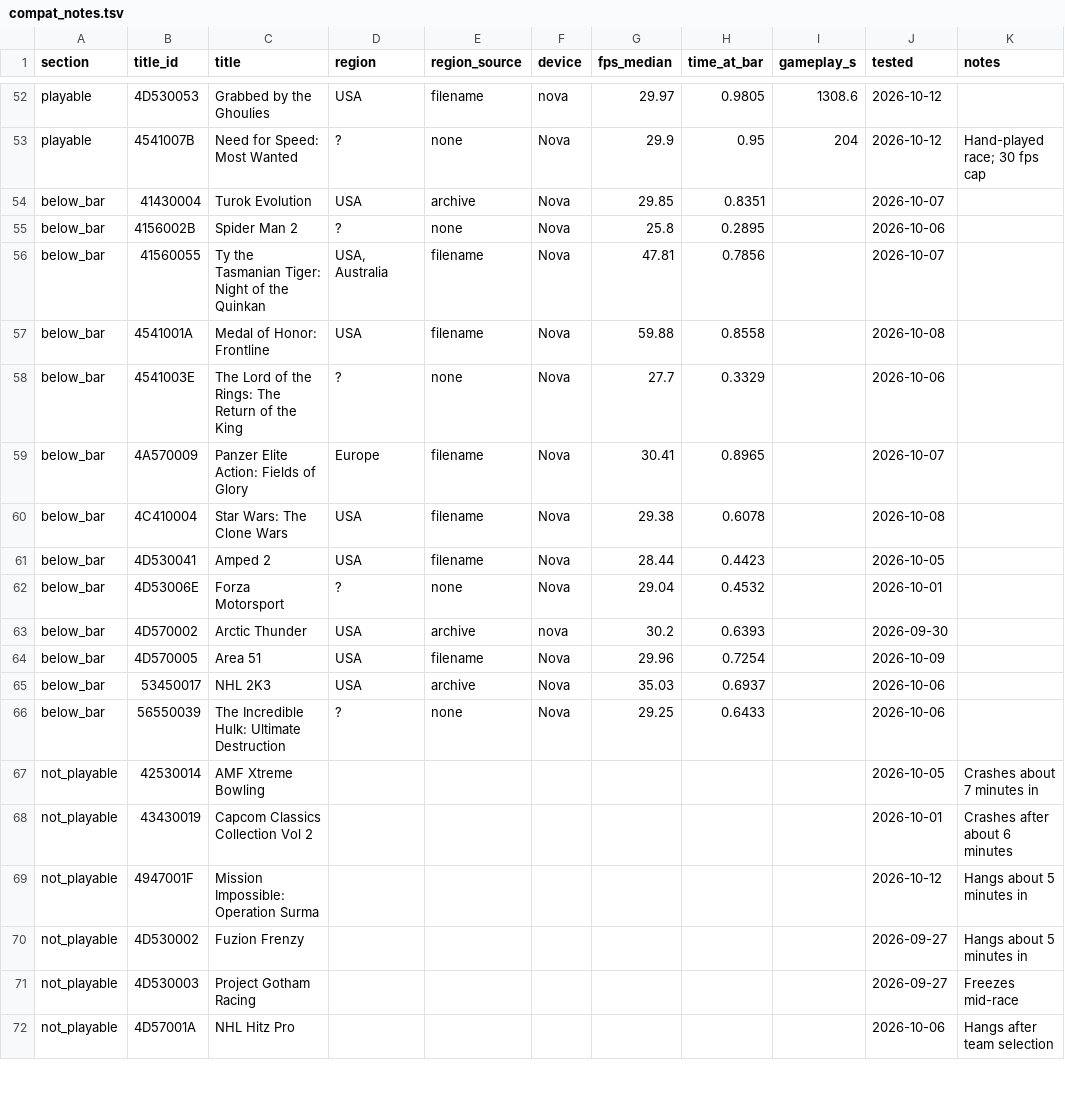
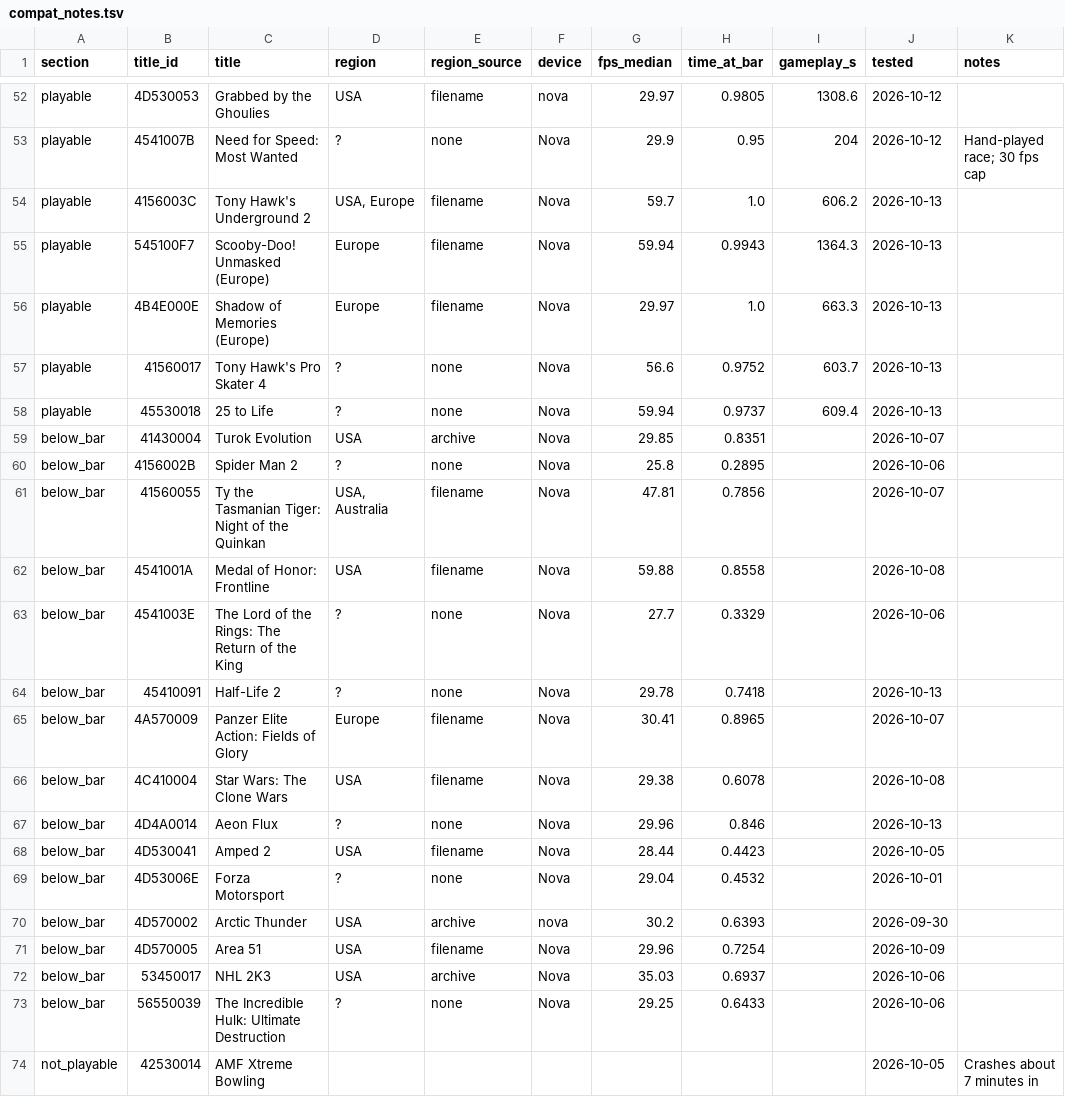
Before and after one commit to jreinach-alt/hakuX, a TSV file: docs/testing/compat_notes.tsv, drawn as a sheet; only a part is shown, gaps mark what is left out; the shorter side is filled out with more unchanged rows; the diff names each change by its address in the sheet, - before the commit and + after, or states it on an @@ line.

```diff
--- a/docs/testing/compat_notes.tsv
+++ b/docs/testing/compat_notes.tsv
+row 54: playable | 4156003C | Tony Hawk's Underground 2 | USA, Europe | filename | Nova | 59.7 | 1.0 | 606.2 | 2026-10-13
+row 55: playable | 545100F7 | Scooby-Doo! Unmasked (Europe) | Europe | filename | Nova | 59.94 | 0.9943 | 1364.3 | 2026-10-13
+row 56: playable | 4B4E000E | Shadow of Memories (Europe) | Europe | filename | Nova | 29.97 | 1.0 | 663.3 | 2026-10-13
+row 57: playable | 41560017 | Tony Hawk's Pro Skater 4 | ? | none | Nova | 56.6 | 0.9752 | 603.7 | 2026-10-13
+row 58: playable | 45530018 | 25 to Life | ? | none | Nova | 59.94 | 0.9737 | 609.4 | 2026-10-13
+row 64: below_bar | 45410091 | Half-Life 2 | ? | none | Nova | 29.78 | 0.7418 |  | 2026-10-13
+row 67: below_bar | 4D4A0014 | Aeon Flux | ? | none | Nova | 29.96 | 0.846 |  | 2026-10-13
```
Also changed, not shown: docs/compatibility.csv, 4 other files.
